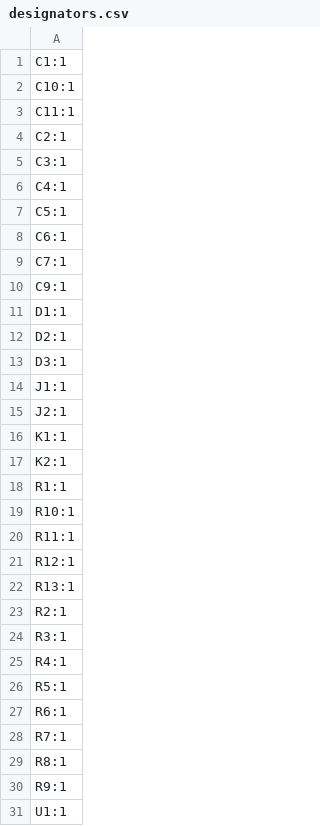
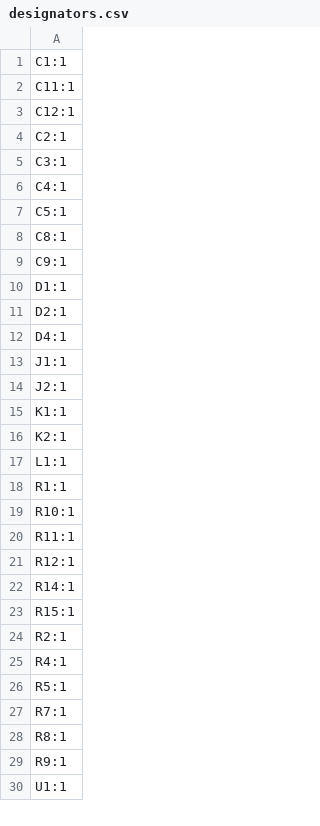
Before and after one commit to fredriknk/uPLC-Relay, a CSV file: PRODUCTION/designators.csv, drawn as a sheet; only a part is shown; the diff covers the shown part only.

```diff
--- a/PRODUCTION/designators.csv
+++ b/PRODUCTION/designators.csv
@@ -1,4 +1,4 @@
 C1:1
-C10:1
 C11:1
+C12:1
 C2:1
@@ -7,4 +7,3 @@ C4:1
 C5:1
-C6:1
-C7:1
+C8:1
 C9:1
@@ -12,3 +11,3 @@ D1:1
 D2:1
-D3:1
+D4:1
 J1:1
@@ -17,2 +16,3 @@ K1:1
 K2:1
+L1:1
 R1:1
@@ -21,8 +21,7 @@ R11:1
 R12:1
-R13:1
+R14:1
+R15:1
 R2:1
-R3:1
 R4:1
 R5:1
-R6:1
 R7:1
```
Also changed, not shown: 5 added rows and 5 removed rows elsewhere in this file, PRODUCTION/bom.csv, PRODUCTION/positions.csv, 14 other files.
